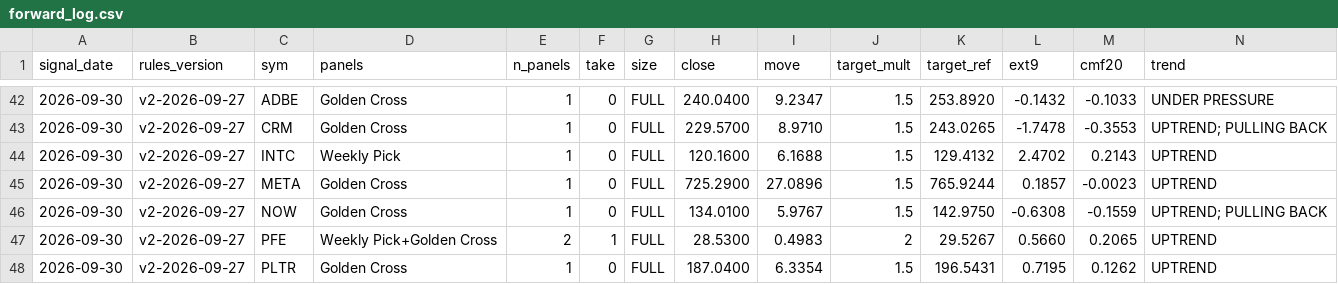
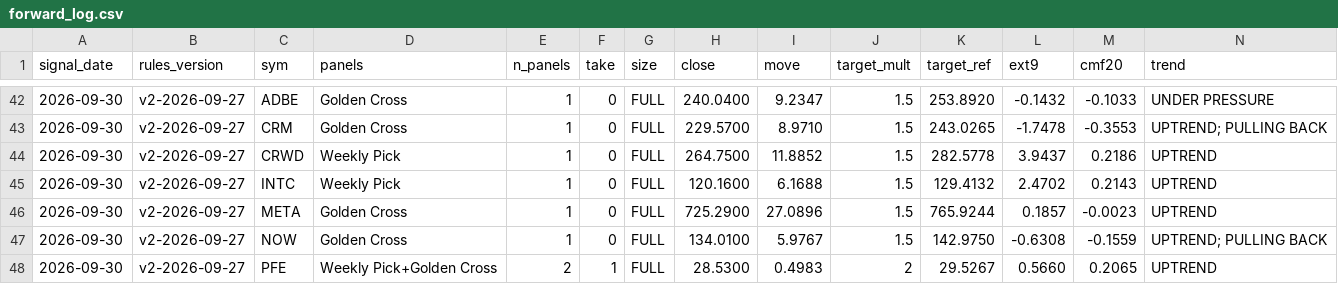
Before and after one commit to Moopheus1/Basket-Command-Centre-3, a CSV file: docs/forward_log.csv, drawn as a sheet; only a part is shown, gaps mark what is left out; the shorter side is filled out with more unchanged rows; rows hold the shown columns only; the diff names each change by its address in the sheet, - before the commit and + after, or states it on an @@ line.

```diff
--- a/docs/forward_log.csv
+++ b/docs/forward_log.csv
+row 44: 2026-09-30 | v2-2026-09-27 | CRWD | Weekly Pick | 1 | 0 | FULL | 264.7500 | 11.8852 | 1.5 | 282.5778 | 3.9437 | 0.2186 | UPTREND
```
Also changed, not shown: 1 other file.
